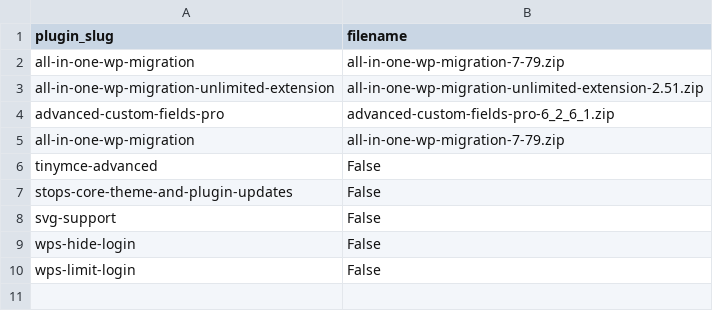
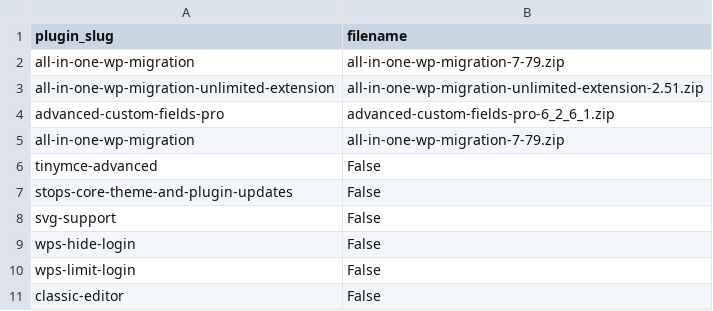
Before and after one commit to seriiserii825/py-wp, a CSV file: csv/base-plugins.csv, drawn as a sheet; the diff names each change by its address in the sheet, - before the commit and + after, or states it on an @@ line.

Commit message:
feat: classic editor

```diff
--- a/csv/base-plugins.csv
+++ b/csv/base-plugins.csv
+row 11: classic-editor | False
```
Also changed, not shown: 2 other files.
